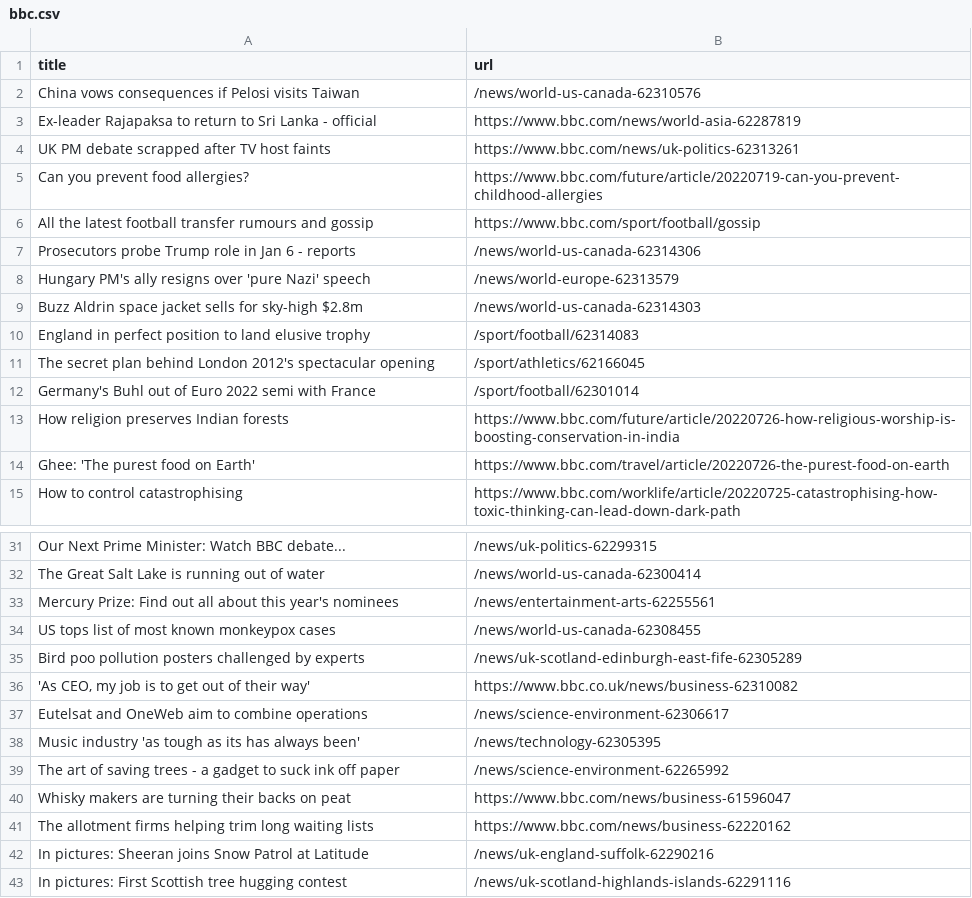
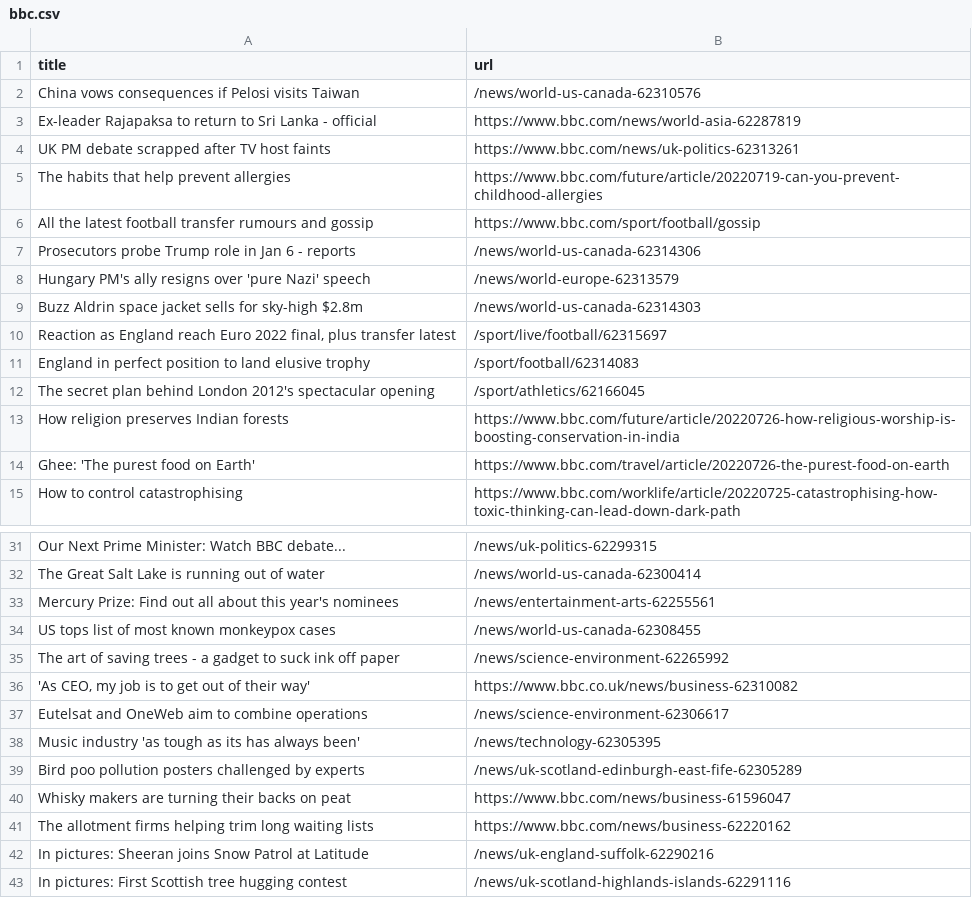
Before and after one commit to miotomita/automatic-scraper-bbc, a CSV file: bbc.csv, drawn as a sheet; only a part is shown, gaps mark what is left out.

```diff
--- a/bbc.csv
+++ b/bbc.csv
@@ -4,3 +4,3 @@ Ex-leader Rajapaksa to return to Sri Lanka - official,https://www.bbc.com/news/w
 UK PM debate scrapped after TV host faints,https://www.bbc.com/news/uk-politics-62313261
-Can you prevent food allergies?,https://www.bbc.com/future/article/20220719-can-you-prevent-childhood-allergies
+The habits that help prevent allergies,https://www.bbc.com/future/article/20220719-can-you-prevent-childhood-allergies
 All the latest football transfer rumours and gossip,https://www.bbc.com/sport/football/gossip
@@ -9,5 +9,5 @@ Hungary PM's ally resigns over 'pure Nazi' speech,/news/world-europe-62313579
 Buzz Aldrin space jacket sells for sky-high $2.8m,/news/world-us-canada-62314303
+"Reaction as England reach Euro 2022 final, plus transfer latest",/sport/live/football/62315697
 England in perfect position to land elusive trophy,/sport/football/62314083
 The secret plan behind London 2012's spectacular opening,/sport/athletics/62166045
-Germany's Buhl out of Euro 2022 semi with France,/sport/football/62301014
 How religion preserves Indian forests,https://www.bbc.com/future/article/20220726-how-religious-worship-is-boosting-conservation-in-india
@@ -34,3 +34,3 @@ Mercury Prize: Find out all about this year's nominees,/news/entertainment-arts-
 US tops list of most known monkeypox cases,/news/world-us-canada-62308455
-Bird poo pollution posters challenged by experts,/news/uk-scotland-edinburgh-east-fife-62305289
+The art of saving trees - a gadget to suck ink off paper,/news/science-environment-62265992
 "'As CEO, my job is to get out of their way'",https://www.bbc.co.uk/news/business-62310082
@@ -38,3 +38,3 @@ Eutelsat and OneWeb aim to combine operations,/news/science-environment-62306617
 Music industry 'as tough as its has always been',/news/technology-62305395
-The art of saving trees - a gadget to suck ink off paper,/news/science-environment-62265992
+Bird poo pollution posters challenged by experts,/news/uk-scotland-edinburgh-east-fife-62305289
 Whisky makers are turning their backs on peat,https://www.bbc.com/news/business-61596047
```
